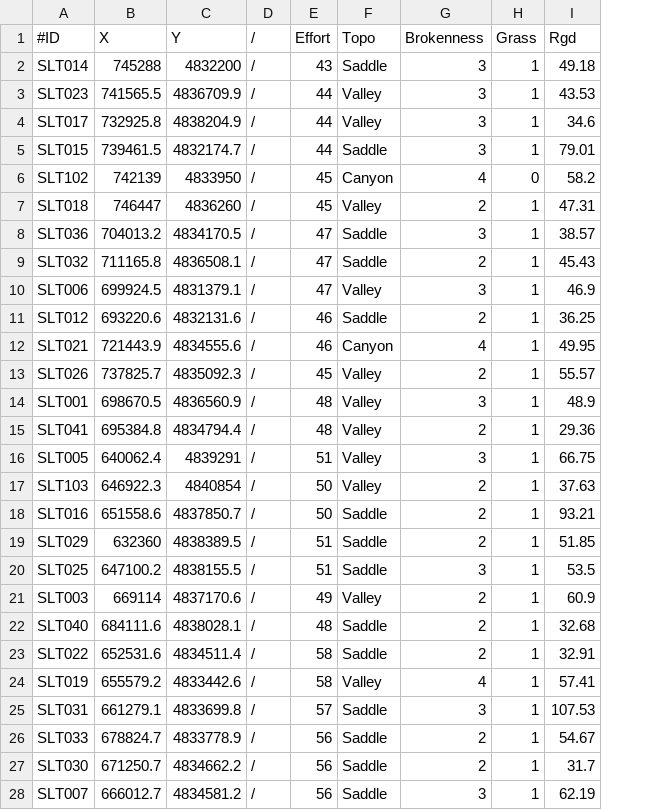
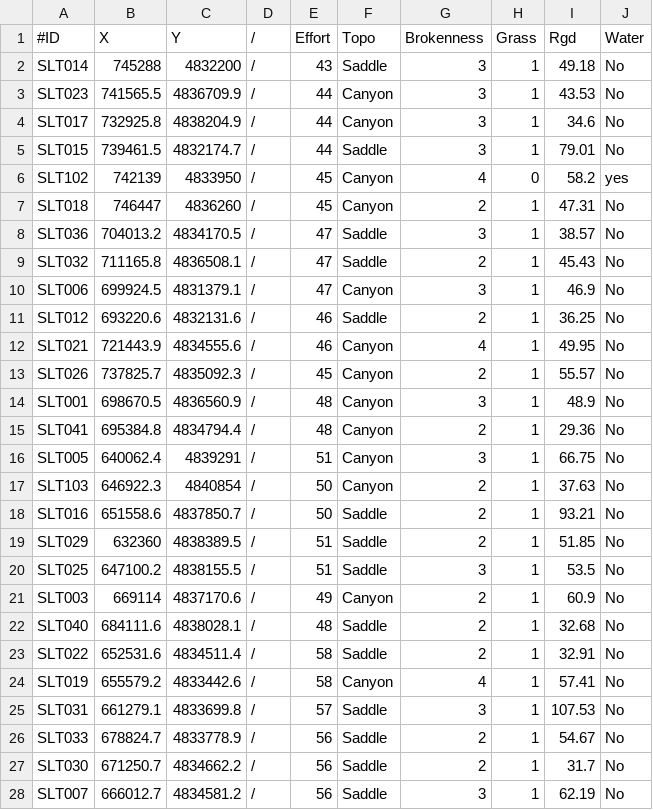
Before and after one commit to david-borchers/snowleopards, a CSV file: Nemegt/Nemegt2013_Cams.csv, drawn as a sheet; only a part is shown; the diff covers the shown part only; the diff names each change by its address in the sheet, - before the commit and + after, or states it on an @@ line.

```diff
--- a/Nemegt/Nemegt2013_Cams.csv
+++ b/Nemegt/Nemegt2013_Cams.csv
+column J (Water), rows 2-28: No | No | No | No | yes | No | No | No | No | No | No | No | No | No | No | No | No | No | No | No | No | No | No | No | No | No | No
-F3:F4 (Topo): Valley
+F3:F4 (Topo): Canyon
-F7 (Topo): Valley
+F7 (Topo): Canyon
-F10 (Topo): Valley
+F10 (Topo): Canyon
-F13:F17 (Topo): Valley
+F13:F17 (Topo): Canyon
-F21 (Topo): Valley
+F21 (Topo): Canyon
-F24 (Topo): Valley
+F24 (Topo): Canyon
```
Also changed, not shown: 8 edited cells elsewhere in this file, Tost/Tost_cams_rugged2012.csv, 6 other files.
